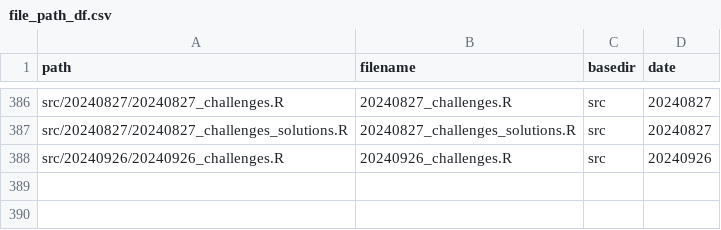
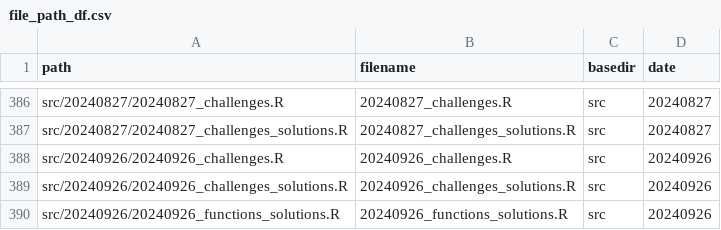
Before and after one commit to inbo/coding-club, a CSV file: file_paths/file_path_df.csv, drawn as a sheet; only a part is shown, gaps mark what is left out; the diff names each change by its address in the sheet, - before the commit and + after, or states it on an @@ line.

Commit message:
Add solutions 20240926

```diff
--- a/file_paths/file_path_df.csv
+++ b/file_paths/file_path_df.csv
+row 389: src/20240926/20240926_challenges_solutions.R | 20240926_challenges_solutions.R | src | 20240926
+row 390: src/20240926/20240926_functions_solutions.R | 20240926_functions_solutions.R | src | 20240926
```
Also changed, not shown: 2 other files.
